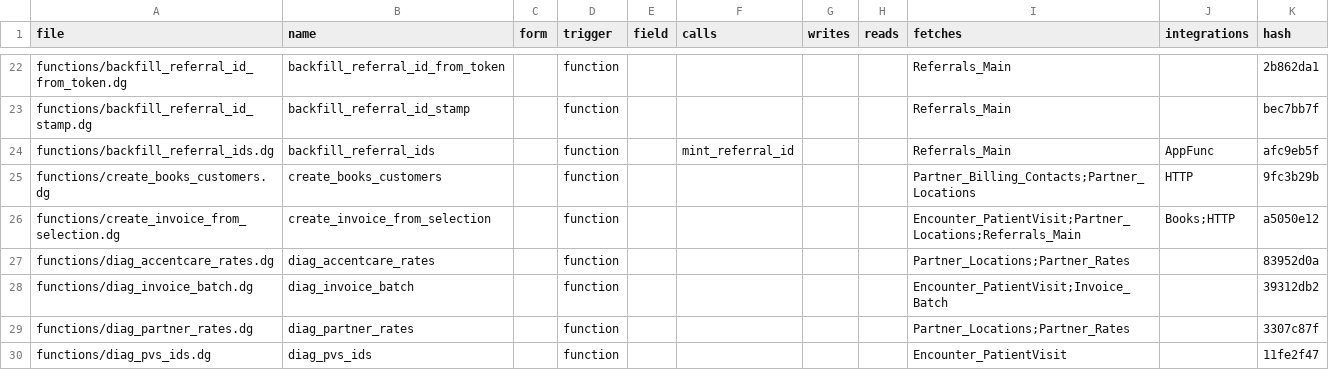
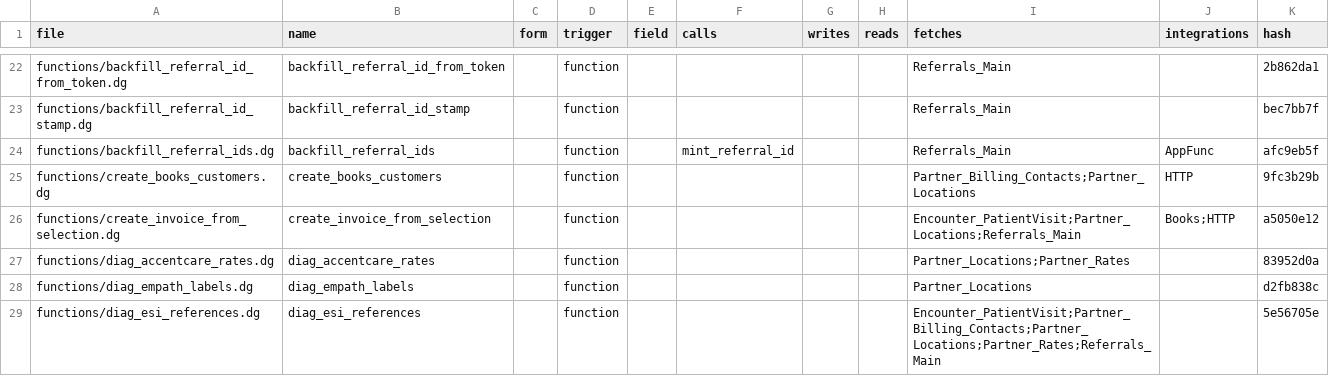
Before and after one commit to m1ndspark/sos-emr, a TSV file: MANIFEST.tsv, drawn as a sheet; only a part is shown, gaps mark what is left out; the shorter side is filled out with more unchanged rows; the diff covers the shown part only.

```diff
--- a/MANIFEST.tsv
+++ b/MANIFEST.tsv
@@ -27 +27,3 @@ functions/create_invoice_from_selection.dg	create_invoice_from_selection		functi
 functions/diag_accentcare_rates.dg	diag_accentcare_rates		function					Partner_Locations;Partner_Rates		83952d0a
+functions/diag_empath_labels.dg	diag_empath_labels		function					Partner_Locations		d2fb838c
+functions/diag_esi_references.dg	diag_esi_references		function					Encounter_PatientVisit;Partner_Billing_Contacts;Partner_Locations;Partner_Rates;Referrals_Main		5e56705e
```
Also changed, not shown: 2 added rows and 5 edited cells elsewhere in this file, 9 other files.
